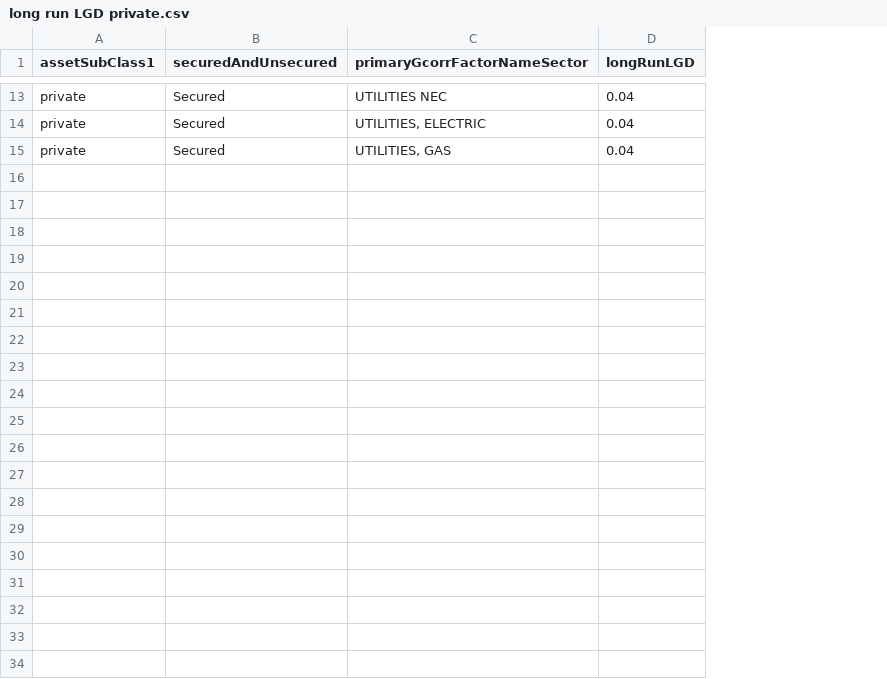
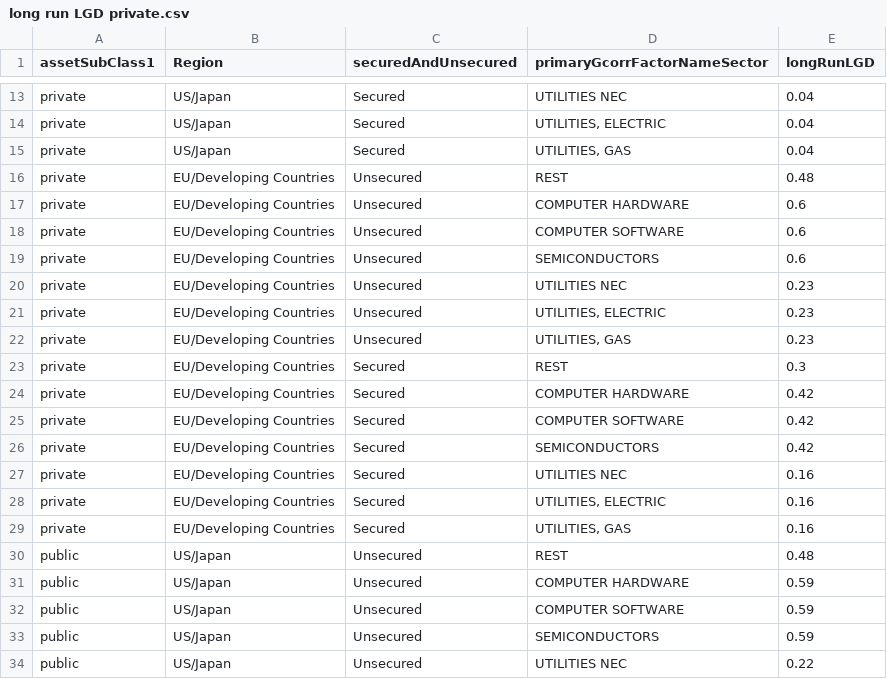
Before and after one commit to YIFAN-ZHANG-AEGON/IFRS9LongTermPDLGDConverter, a CSV file: long run LGD private.csv, drawn as a sheet; only a part is shown, gaps mark what is left out; the diff covers the shown part only; the diff names each change by its address in the sheet, - before the commit and + after, or states it on an @@ line.

Commit message:
add "instrumentReference" in ignore list. Add region and country mapping.

```diff
--- a/long run LGD private.csv
+++ b/long run LGD private.csv
+column B (Region), rows 13-15: all US/Japan
+row 16: private | EU/Developing Countries | Unsecured | REST | 0.48
+row 17: private | EU/Developing Countries | Unsecured | COMPUTER HARDWARE | 0.6
+row 18: private | EU/Developing Countries | Unsecured | COMPUTER SOFTWARE | 0.6
+row 19: private | EU/Developing Countries | Unsecured | SEMICONDUCTORS | 0.6
+row 20: private | EU/Developing Countries | Unsecured | UTILITIES NEC | 0.23
+row 21: private | EU/Developing Countries | Unsecured | UTILITIES, ELECTRIC | 0.23
+row 22: private | EU/Developing Countries | Unsecured | UTILITIES, GAS | 0.23
+row 23: private | EU/Developing Countries | Secured | REST | 0.3
+row 24: private | EU/Developing Countries | Secured | COMPUTER HARDWARE | 0.42
+row 25: private | EU/Developing Countries | Secured | COMPUTER SOFTWARE | 0.42
+row 26: private | EU/Developing Countries | Secured | SEMICONDUCTORS | 0.42
+row 27: private | EU/Developing Countries | Secured | UTILITIES NEC | 0.16
+row 28: private | EU/Developing Countries | Secured | UTILITIES, ELECTRIC | 0.16
+row 29: private | EU/Developing Countries | Secured | UTILITIES, GAS | 0.16
+row 30: public | US/Japan | Unsecured | REST | 0.48
+row 31: public | US/Japan | Unsecured | COMPUTER HARDWARE | 0.59
+row 32: public | US/Japan | Unsecured | COMPUTER SOFTWARE | 0.59
+row 33: public | US/Japan | Unsecured | SEMICONDUCTORS | 0.59
+row 34: public | US/Japan | Unsecured | UTILITIES NEC | 0.22
```
Also changed, not shown: 9 added rows elsewhere in this file, 4 other files.
